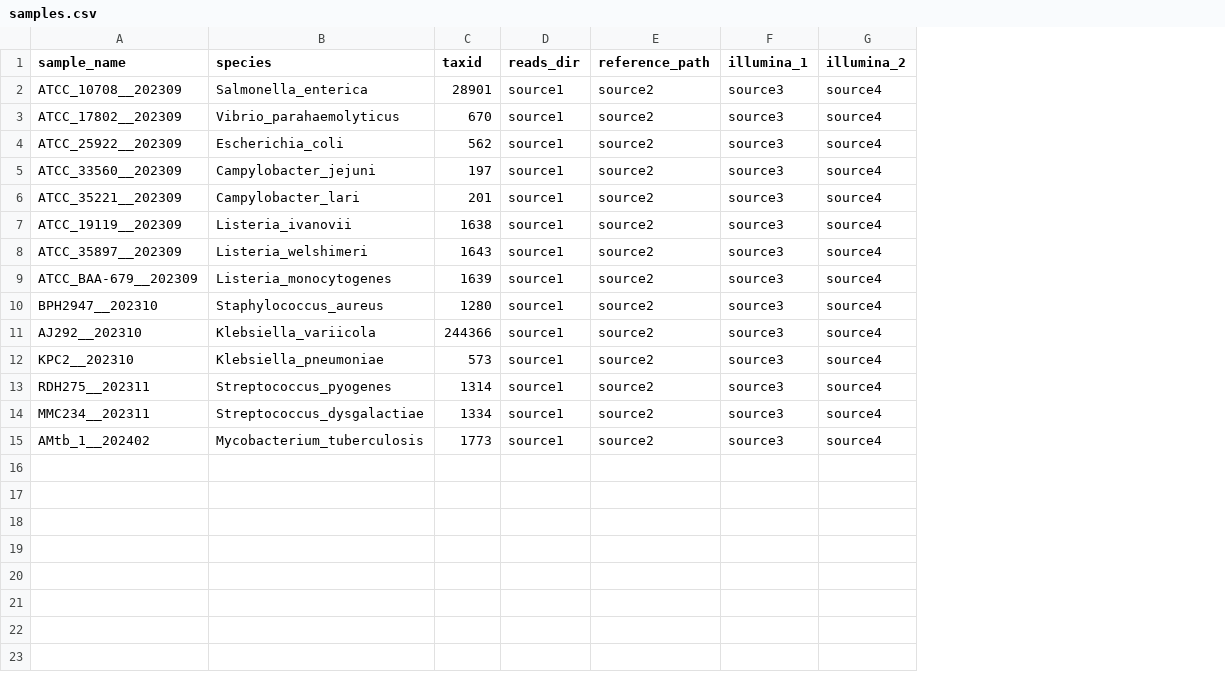
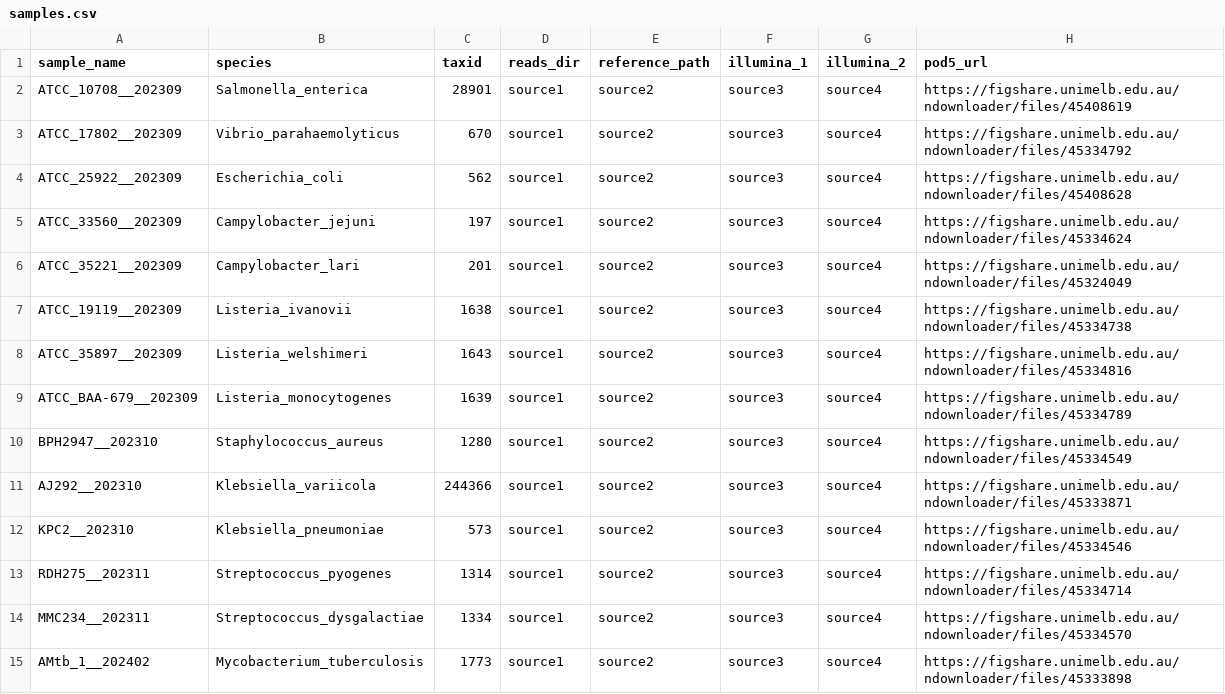
Before and after one commit to mbhall88/NanoVarBench, a CSV file: config/pep/samples.csv, drawn as a sheet; the diff names each change by its address in the sheet, - before the commit and + after, or states it on an @@ line.

```diff
--- a/config/pep/samples.csv
+++ b/config/pep/samples.csv
+column H (pod5_url), rows 2-15: https://figshare.unimelb.edu.au/ndownloader/files/45408619 | https://figshare.unimelb.edu.au/ndownloader/files/45334792 | https://figshare.unimelb.edu.au/ndownloader/files/45408628 | https://figshare.unimelb.edu.au/ndownloader/files/45334624 | https://figshare.unimelb.edu.au/ndownloader/files/45324049 | https://figshare.unimelb.edu.au/ndownloader/files/45334738 | https://figshare.unimelb.edu.au/ndownloader/files/45334816 | https://figshare.unimelb.edu.au/ndownloader/files/45334789 | https://figshare.unimelb.edu.au/ndownloader/files/45334549 | https://figshare.unimelb.edu.au/ndownloader/files/45333871 | https://figshare.unimelb.edu.au/ndownloader/files/45334546 | https://figshare.unimelb.edu.au/ndownloader/files/45334714 | https://figshare.unimelb.edu.au/ndownloader/files/45334570 | https://figshare.unimelb.edu.au/ndownloader/files/45333898
```
Also changed, not shown: 6 other files.
